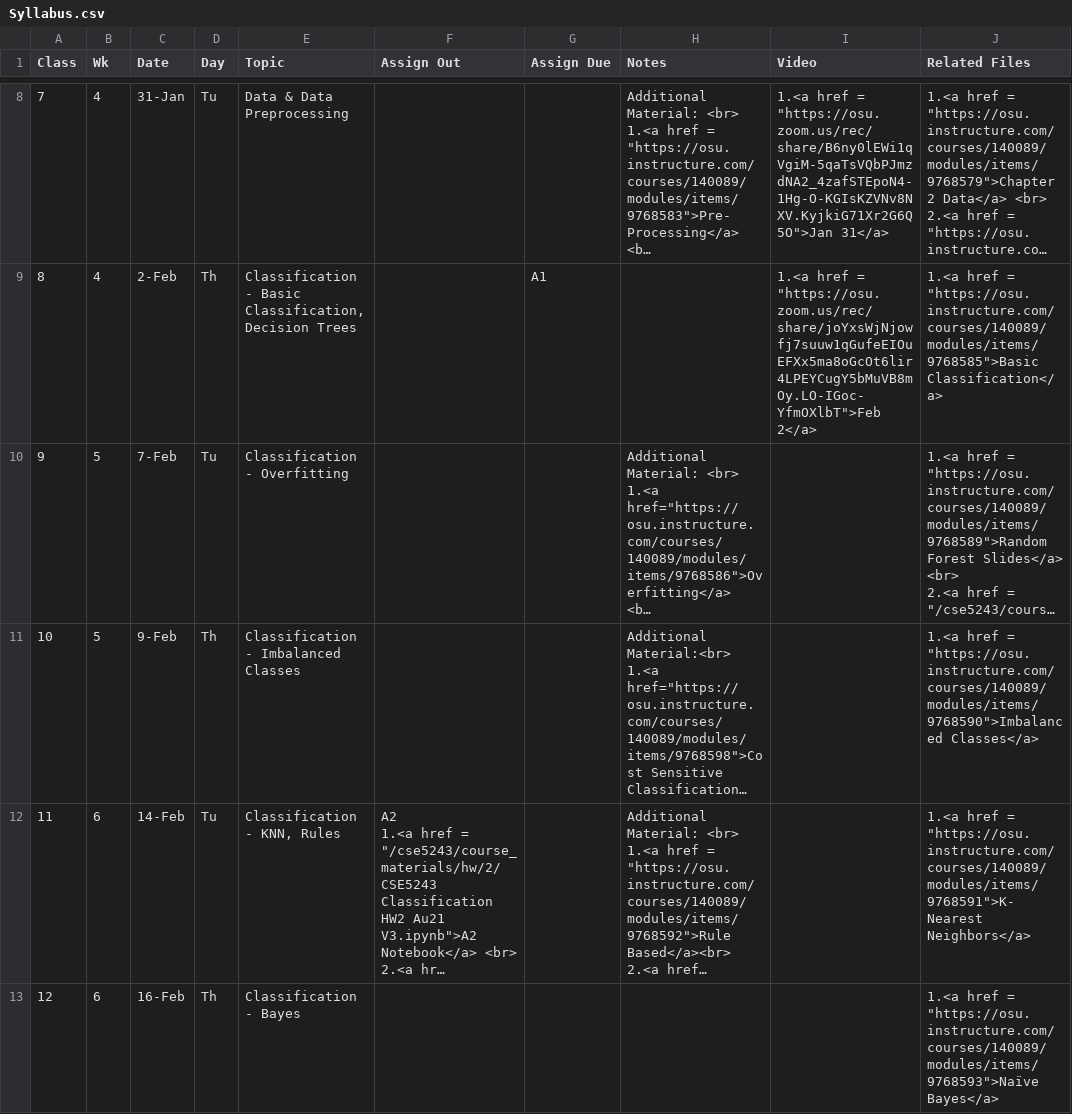
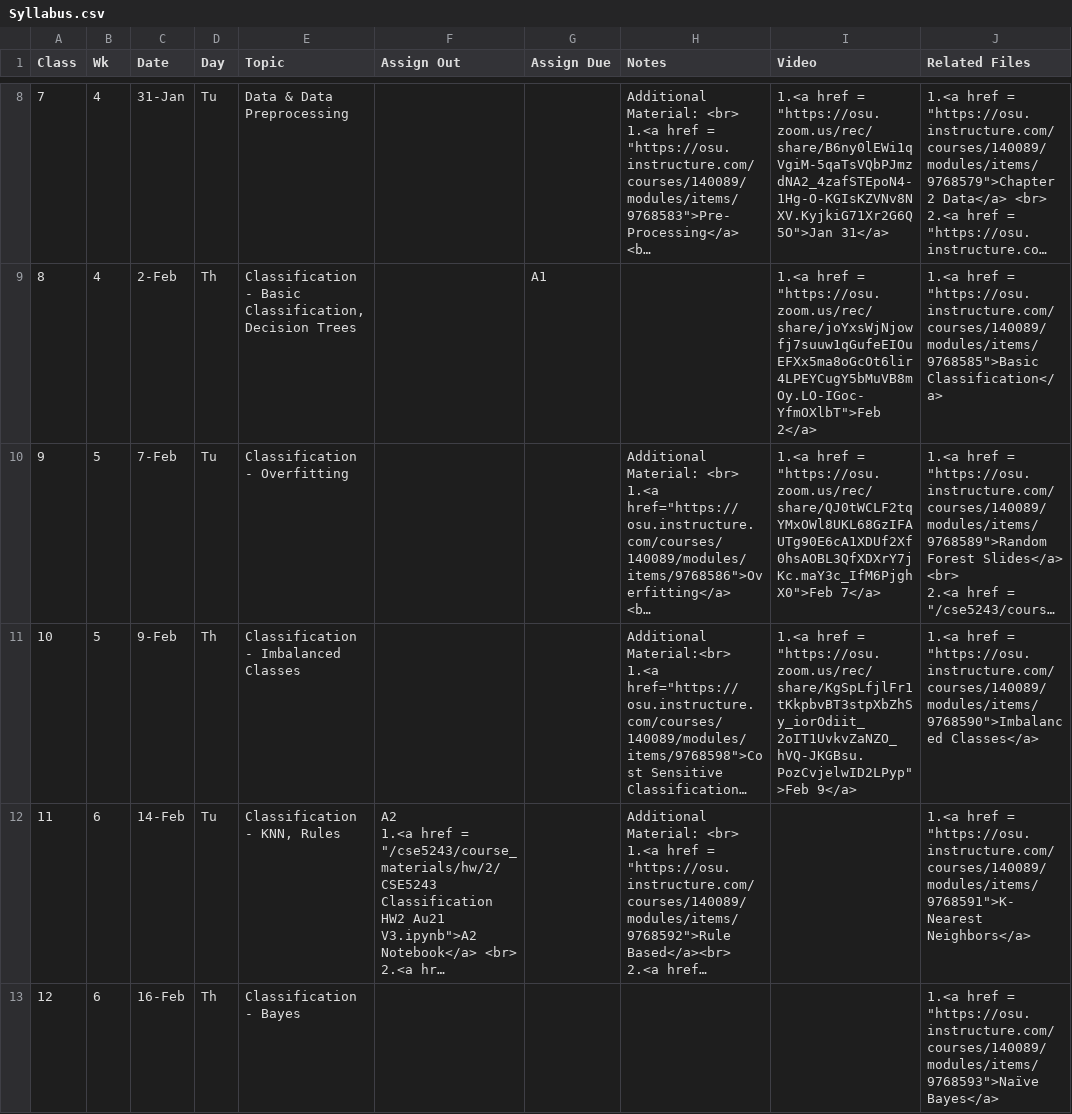
Before and after one commit to gryslik/cse5243, a CSV file: _data/Syllabus.csv, drawn as a sheet; only a part is shown, gaps mark what is left out; long unchanged cells end in …; the diff names each change by its address in the sheet, - before the commit and + after, or states it on an @@ line.

```diff
--- a/_data/Syllabus.csv
+++ b/_data/Syllabus.csv
-I10 (Video): (empty)
+I10 (Video): 1.<a href = "https://osu.zoom.us/rec/share/QJ0tWCLF2tqYMxOWl8UKL68GzIFAUTg90E6cA1XDUf2Xf0hsAOBL3QfXDXrY7jKc.maY3c_IfM6PjghX0">Feb 7</a>
-I11 (Video): (empty)
+I11 (Video): 1.<a href = "https://osu.zoom.us/rec/share/KgSpLfjlFr1tKkpbvBT3stpXbZhSy_iorOdiit_2oIT1UvkvZaNZO_hVQ-JKGBsu.PozCvjelwID2LPyp">Feb 9</a>
```
Also changed, not shown: 1 other file.
